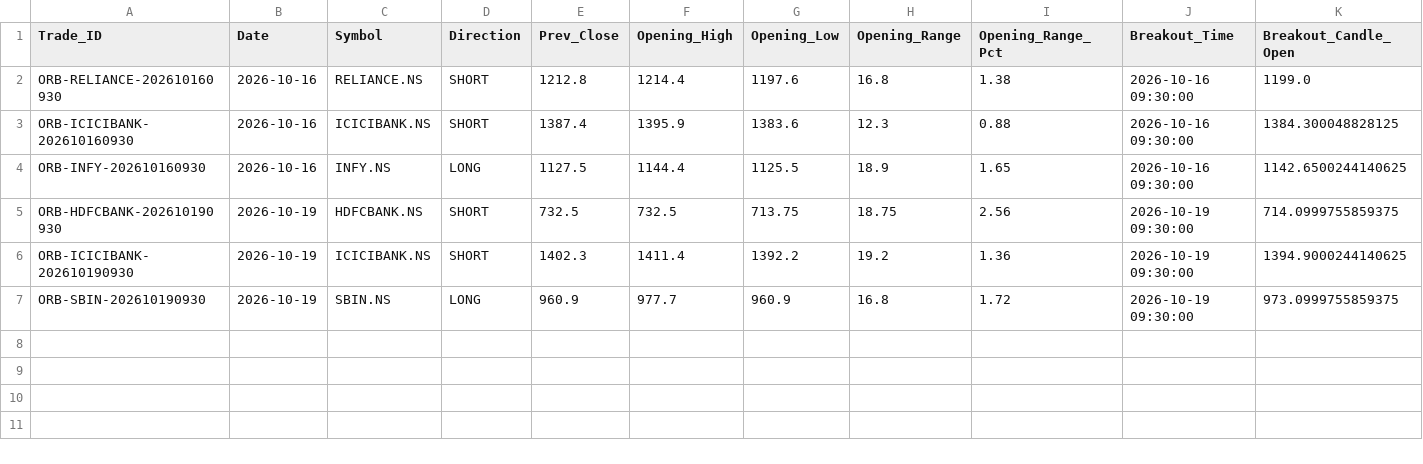
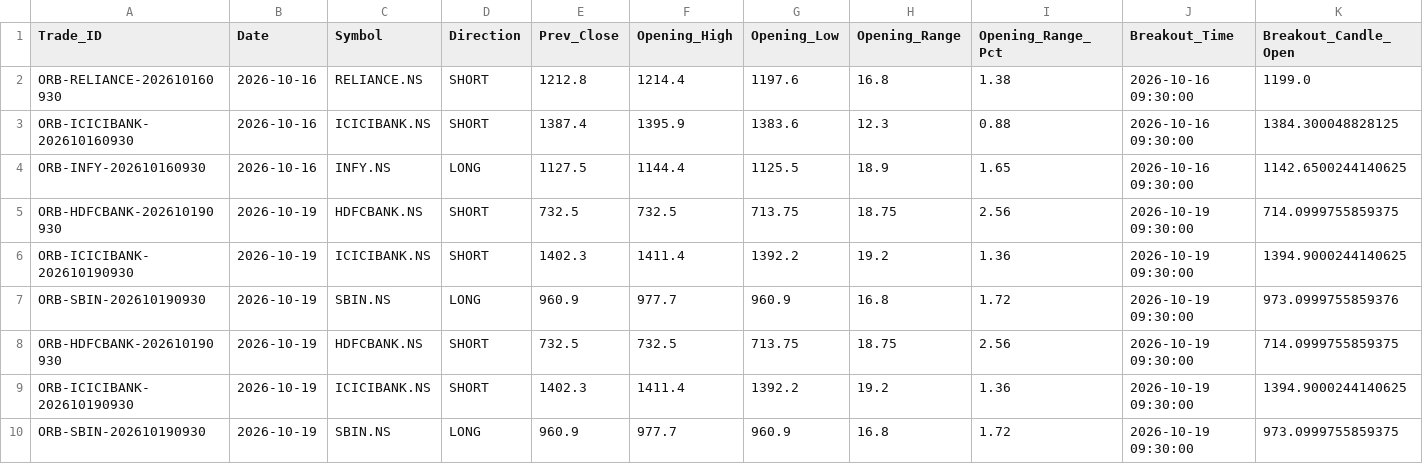
Before and after one commit to aakashj107/trading_system, a CSV file: opening_breakout_trades.csv, drawn as a sheet; only a part is shown; rows hold the shown columns only; the diff names each change by its address in the sheet, - before the commit and + after, or states it on an @@ line.

```diff
--- a/opening_breakout_trades.csv
+++ b/opening_breakout_trades.csv
+row 7: ORB-SBIN-202610190930 | 2026-10-19 | SBIN.NS | LONG | 960.9 | 977.7 | 960.9 | 16.8 | 1.72 | 2026-10-19 09:30:00 | 973.0999755859376
+row 8: ORB-HDFCBANK-202610190930 | 2026-10-19 | HDFCBANK.NS | SHORT | 732.5 | 732.5 | 713.75 | 18.75 | 2.56 | 2026-10-19 09:30:00 | 714.0999755859375
+row 9: ORB-ICICIBANK-202610190930 | 2026-10-19 | ICICIBANK.NS | SHORT | 1402.3 | 1411.4 | 1392.2 | 19.2 | 1.36 | 2026-10-19 09:30:00 | 1394.9000244140625
```
Also changed, not shown: 1 other file.
